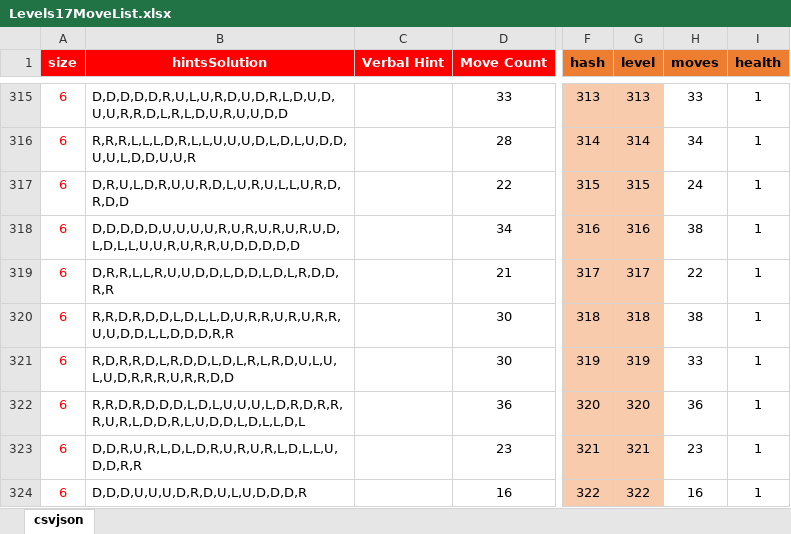
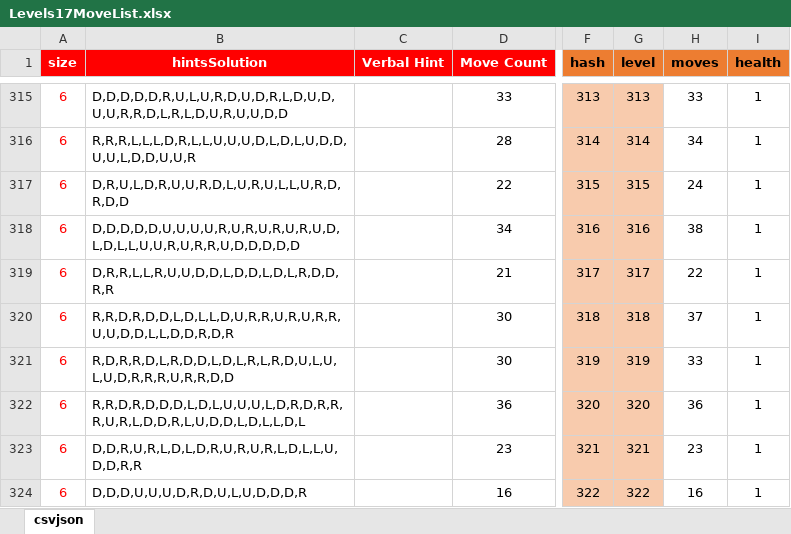
Before and after one commit to emchar1/PUZLBoy, an Excel workbook: JSON/Levels17MoveList.xlsx, sheet csvjson, drawn as a sheet; only a part is shown, gaps mark what is left out; values as stored, in another font and other column widths than the file's, no borders; the diff names each change by its address in the sheet, - before the commit and + after, or states it on an @@ line.

Commit message:
Levels17MoveList, csvjson17, levels17: update solution for LV318 GameEngine: add case for .partyHint. HowToPlayTVCell: change locked image from questionmark to locked. HowToPlayTableView: add entry for partyHint. AchievementsTVCell: change in progress image from questionmarknoborder to locked. PurchasePage: change image from questionmark to partyHint. LevelType: add partyHint case. Assets: add locked, partyHint. Remove questionmark, questionmarknoborder. Change hintButtons from ? to magnifying glass. change hintborder. GameScene: add hints argument to updateAmounts(). GameboardSprite: update hintborder position to new asset. PartyInventory: add partyHint. PartyResultsSprite: add hintsLineItem and readjust positioning of topborder and texts. PlayerSprite: add case for .partyHint and sound.

```diff
--- a/JSON/Levels17MoveList.xlsx (sheet csvjson)
+++ b/JSON/Levels17MoveList.xlsx (sheet csvjson)
-B320 (hintsSolution): R,R,D,R,D,D,L,D,L,L,D,U,R,R,U,R,U,R,R,U,U,D,D,L,L,D,D,D,R,R
+B320 (hintsSolution): R,R,D,R,D,D,L,D,L,L,D,U,R,R,U,R,U,R,R,U,U,D,D,L,L,D,D,R,D,R
-H320 (moves): 38
+H320 (moves): 37
```
Also changed, not shown: 43 other files.
